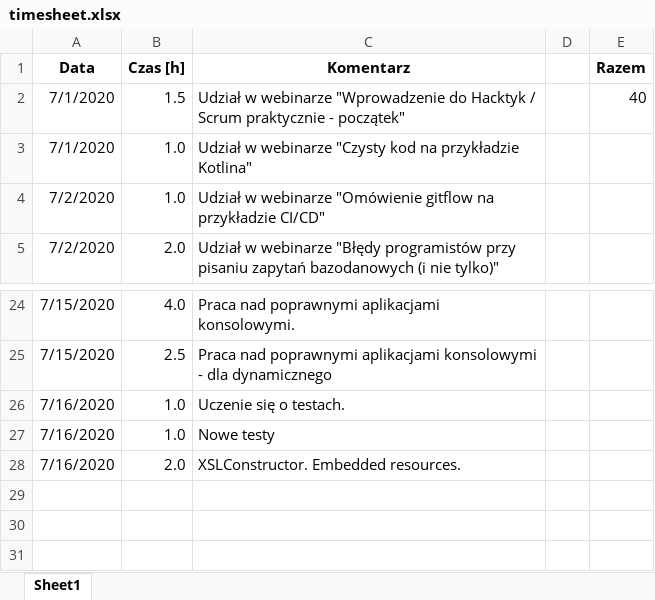
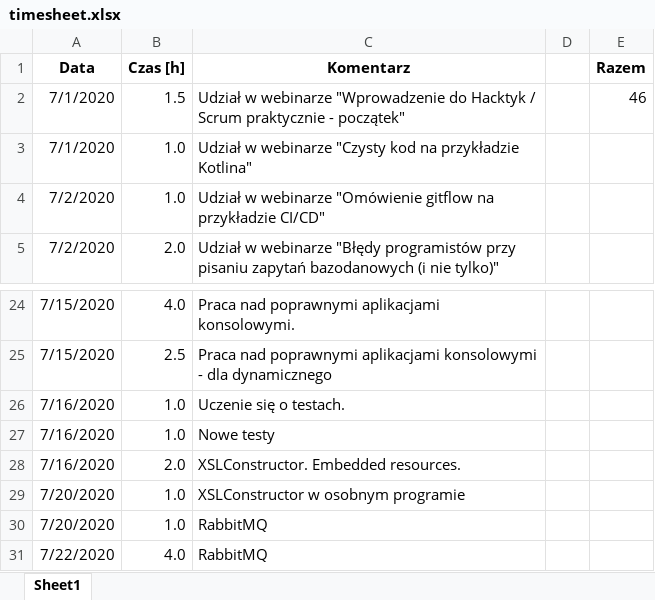
Before and after one commit to CID6/Hacktyki2020src, an Excel workbook: timesheet.xlsx, sheet Sheet1, drawn as a sheet; only a part is shown, gaps mark what is left out; values as stored, in another font and other column widths than the file's, no borders; the diff names each change by its address in the sheet, - before the commit and + after, or states it on an @@ line.

```diff
--- a/timesheet.xlsx (sheet Sheet1)
+++ b/timesheet.xlsx (sheet Sheet1)
-E2 (Razem): 40
+E2 (Razem): 46
+row 29: 7/20/2020 | 1.0 | XSLConstructor w osobnym programie
+row 30: 7/20/2020 | 1.0 | RabbitMQ
+row 31: 7/22/2020 | 4.0 | RabbitMQ
```
Also changed, not shown: 32 other files.
